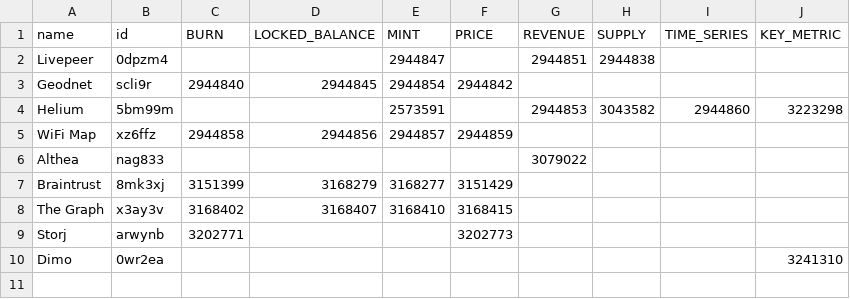
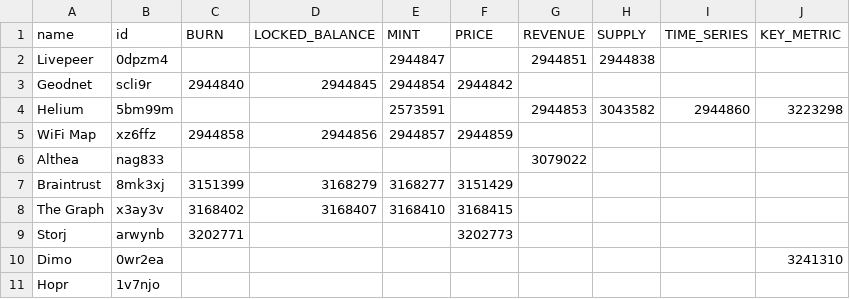
Before and after one commit to ev3-team/adapters, a CSV file: scripts/data/DePIN-Projects-Dune.csv, drawn as a sheet.

```diff
--- a/scripts/data/DePIN-Projects-Dune.csv
+++ b/scripts/data/DePIN-Projects-Dune.csv
@@ -10 +10,2 @@ Storj,arwynb,3202771,,,3202773,,,,
 Dimo,0wr2ea,,,,,,,,3241310
+Hopr,1v7njo,,,,,,,,
```
Also changed, not shown: scripts/data/DePIN-Projects.csv.
